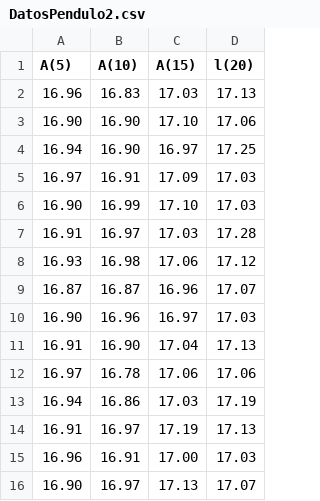
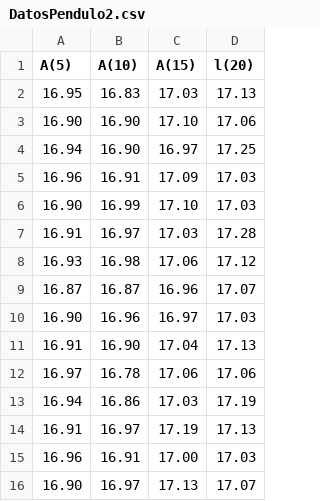
Before and after one commit to hndrkm/DataLaboratorios, a CSV file: DatosPendulo2.csv, drawn as a sheet.

Commit message:
Add data pendule 2

```diff
--- a/DatosPendulo2.csv
+++ b/DatosPendulo2.csv
@@ -1,6 +1,6 @@
 A(5),A(10),A(15),l(20)
-16.96,16.83,17.03,17.13
+16.95,16.83,17.03,17.13
 16.90,16.90,17.10,17.06
 16.94,16.90,16.97,17.25
-16.97,16.91,17.09,17.03
+16.96,16.91,17.09,17.03
 16.90,16.99,17.10,17.03
```
